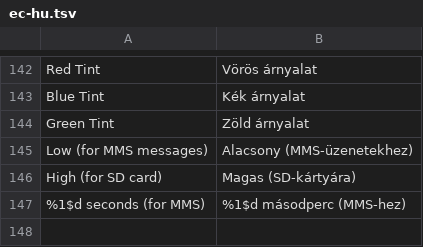
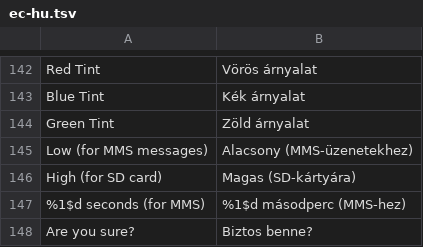
Before and after one commit to szabolevi98/android-simulator, a TSV file: docs/data/ec-hu.tsv, drawn as a sheet; only a part is shown, gaps mark what is left out; the diff names each change by its address in the sheet, - before the commit and + after, or states it on an @@ line.

```diff
--- a/docs/data/ec-hu.tsv
+++ b/docs/data/ec-hu.tsv
+row 148: Are you sure? | Biztos benne?
```
Also changed, not shown: docs/data/ec-assets.tsv, docs/reports/assets/2.1.tsv, 31 other files.
